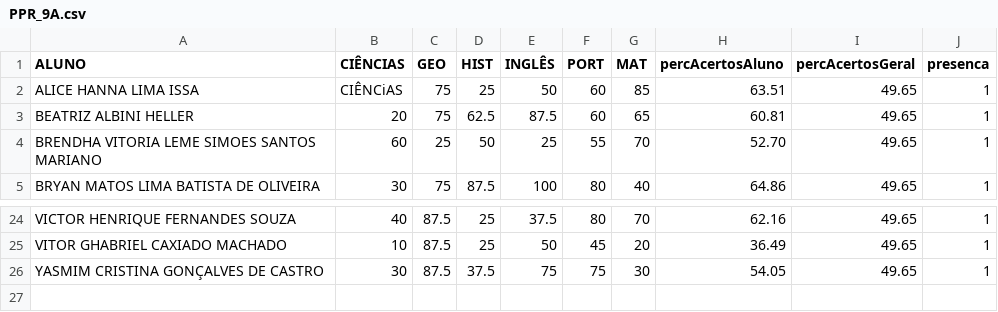
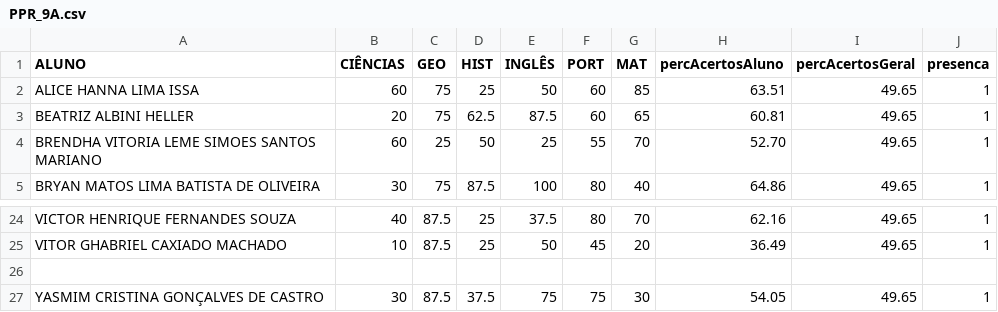
Before and after one commit to MauricioRibeiroTech/SAEB-Analytics, a CSV file: pages/PPR_9A.csv, drawn as a sheet; only a part is shown, gaps mark what is left out.

Commit message:
Update PPR_9A.csv

```diff
--- a/pages/PPR_9A.csv
+++ b/pages/PPR_9A.csv
@@ -1,3 +1,3 @@
 ALUNO ;CIÊNCIAS;GEO;HIST; INGLÊS;PORT;MAT;percAcertosAluno;percAcertosGeral;presenca
-ALICE HANNA LIMA ISSA;CIÊNCiAS;75;25;50;60;85;63.51;49.65;1
+ALICE HANNA LIMA ISSA;60;75;25;50;60;85;63.51;49.65;1
 BEATRIZ ALBINI HELLER;20;75;62.5;87.5;60;65;60.81;49.65;1
@@ -25,2 +25,3 @@ VICTOR HENRIQUE FERNANDES SOUZA;40;87.5;25;37.5;80;70;62.16;49.65;1
 VITOR GHABRIEL CAXIADO MACHADO;10;87.5;25;50;45;20;36.49;49.65;1
+
 YASMIM CRISTINA GONÇALVES DE CASTRO;30;87.5;37.5;75;75;30;54.05;49.65;1
```
